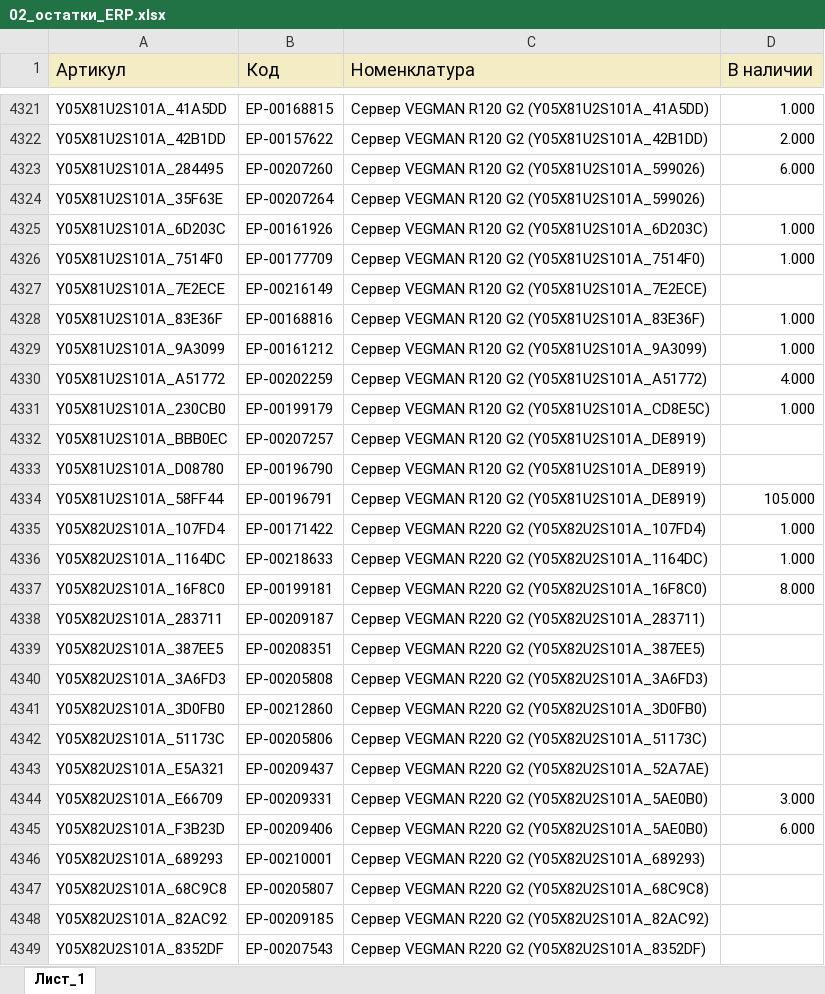
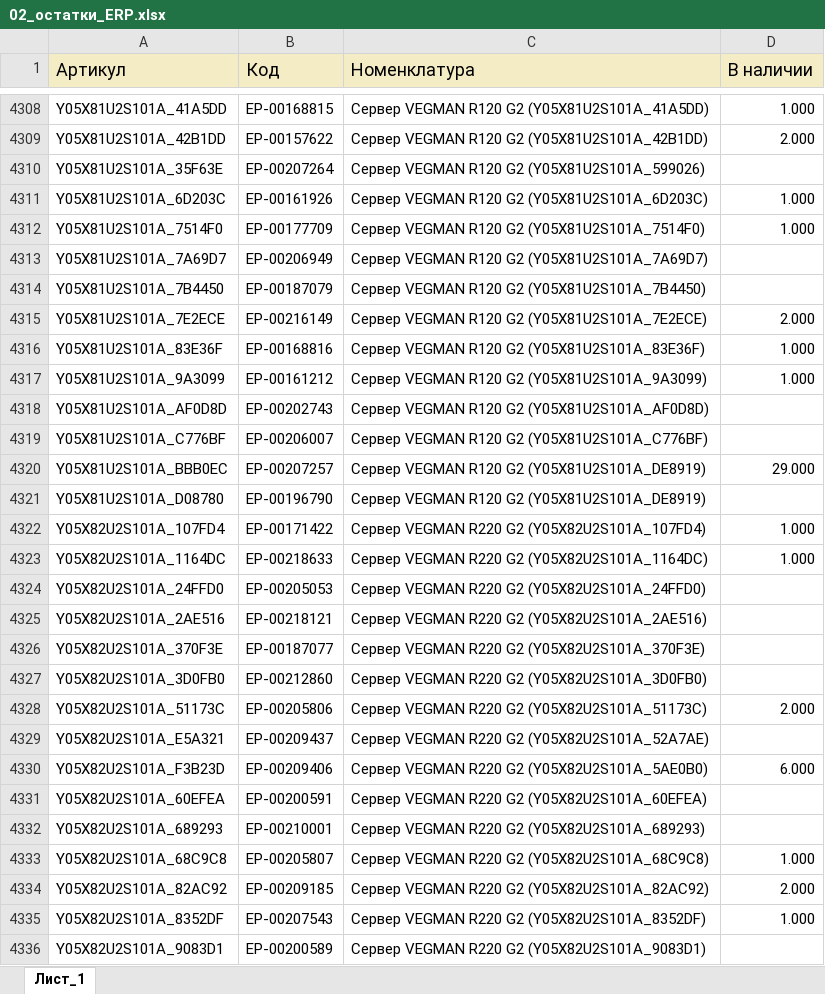
Before and after one commit to iratewarrior/mrp_tool, an Excel workbook: 02_остатки_ERP.xlsx, sheet Лист_1, drawn as a sheet; only a part is shown, gaps mark what is left out; values as stored, in another font and other column widths than the file's, no borders; charts and pictures not drawn; removed rows and columns are numbered as before the commit, all else as after; the diff covers the shown part only; the diff names each change by its address in the sheet, - before the commit and + after, or states it on an @@ line.

```diff
--- a/02_остатки_ERP.xlsx (sheet Лист_1)
+++ b/02_остатки_ERP.xlsx (sheet Лист_1)
-row 4323: Y05X81U2S101A_284495 | ЕР-00207260 | Сервер VEGMAN R120 G2 (Y05X81U2S101A_599026) | 6.000
+row 4313: Y05X81U2S101A_7A69D7 | ЕР-00206949 | Сервер VEGMAN R120 G2 (Y05X81U2S101A_7A69D7)
+row 4314: Y05X81U2S101A_7B4450 | ЕР-00187079 | Сервер VEGMAN R120 G2 (Y05X81U2S101A_7B4450)
-D4315 (В наличии): (empty)
+D4315 (В наличии): 2.000
-row 4330: Y05X81U2S101A_A51772 | ЕР-00202259 | Сервер VEGMAN R120 G2 (Y05X81U2S101A_A51772) | 4.000
-row 4331: Y05X81U2S101A_230CB0 | ЕР-00199179 | Сервер VEGMAN R120 G2 (Y05X81U2S101A_CD8E5C) | 1.000
+row 4318: Y05X81U2S101A_AF0D8D | ЕР-00202743 | Сервер VEGMAN R120 G2 (Y05X81U2S101A_AF0D8D)
+row 4319: Y05X81U2S101A_C776BF | ЕР-00206007 | Сервер VEGMAN R120 G2 (Y05X81U2S101A_C776BF)
-D4320 (В наличии): (empty)
+D4320 (В наличии): 29.000
-row 4334: Y05X81U2S101A_58FF44 | ЕР-00196791 | Сервер VEGMAN R120 G2 (Y05X81U2S101A_DE8919) | 105.000
-row 4337: Y05X82U2S101A_16F8C0 | ЕР-00199181 | Сервер VEGMAN R220 G2 (Y05X82U2S101A_16F8C0) | 8.000
-row 4338: Y05X82U2S101A_283711 | ЕР-00209187 | Сервер VEGMAN R220 G2 (Y05X82U2S101A_283711)
-row 4339: Y05X82U2S101A_387EE5 | ЕР-00208351 | Сервер VEGMAN R220 G2 (Y05X82U2S101A_387EE5)
-row 4340: Y05X82U2S101A_3A6FD3 | ЕР-00205808 | Сервер VEGMAN R220 G2 (Y05X82U2S101A_3A6FD3)
+row 4324: Y05X82U2S101A_24FFD0 | ЕР-00205053 | Сервер VEGMAN R220 G2 (Y05X82U2S101A_24FFD0)
+row 4325: Y05X82U2S101A_2AE516 | ЕР-00218121 | Сервер VEGMAN R220 G2 (Y05X82U2S101A_2AE516)
+row 4326: Y05X82U2S101A_370F3E | ЕР-00187077 | Сервер VEGMAN R220 G2 (Y05X82U2S101A_370F3E)
-D4328 (В наличии): (empty)
+D4328 (В наличии): 2.000
-row 4344: Y05X82U2S101A_E66709 | ЕР-00209331 | Сервер VEGMAN R220 G2 (Y05X82U2S101A_5AE0B0) | 3.000
+row 4331: Y05X82U2S101A_60EFEA | ЕР-00200591 | Сервер VEGMAN R220 G2 (Y05X82U2S101A_60EFEA)
-D4333 (В наличии): (empty)
+D4333 (В наличии): 1.000
-D4334 (В наличии): (empty)
+D4334 (В наличии): 2.000
-D4335 (В наличии): (empty)
+D4335 (В наличии): 1.000
+row 4336: Y05X82U2S101A_9083D1 | ЕР-00200589 | Сервер VEGMAN R220 G2 (Y05X82U2S101A_9083D1)
```
Also changed, not shown: 68 added rows, 85 removed rows and 773 edited cells elsewhere in this sheet, 01_аналоги.xlsx.
